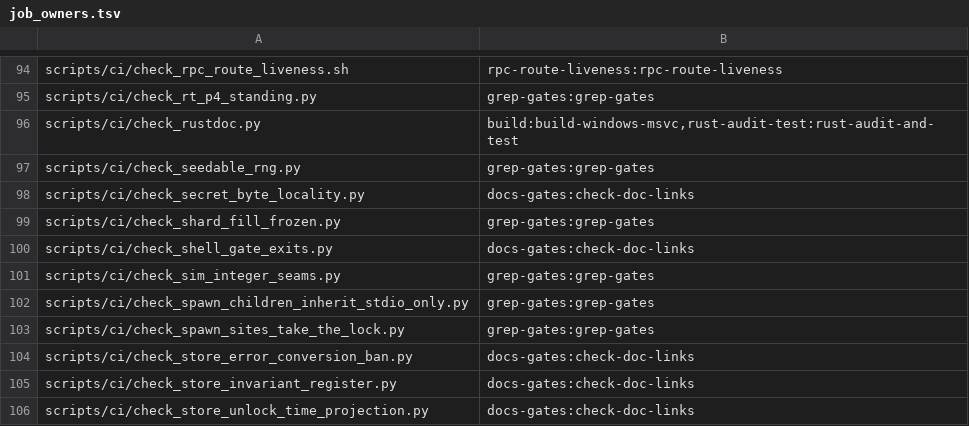
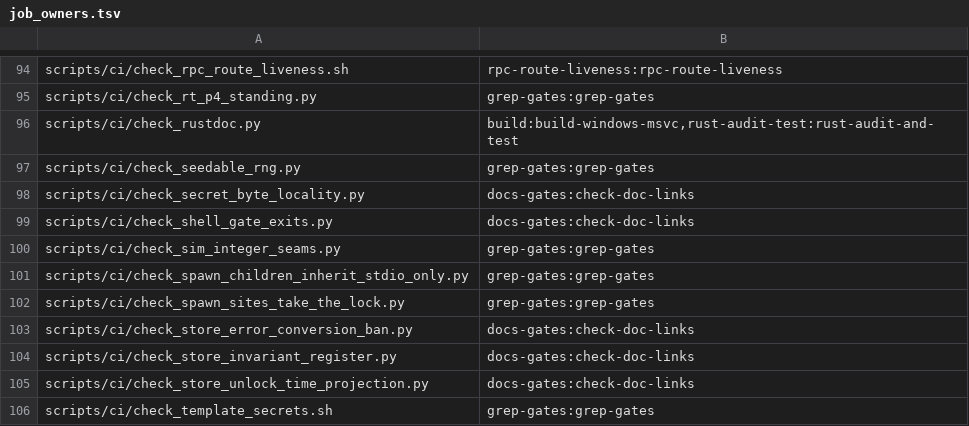
Before and after one commit to Shekyl-Foundation/shekyl-core, a TSV file: scripts/ci/job_owners.tsv, drawn as a sheet; only a part is shown, gaps mark what is left out; the shorter side is filled out with more unchanged rows; the diff names each change by its address in the sheet, - before the commit and + after, or states it on an @@ line.

Commit message:
ci: fetch the forged shard-fill chain for the store's tests; delete the freeze gate
CHAIN_FORGE.md CF-4a. The chain store's tests now read the hosted
shard-fill chain, and the captured chain the freeze gate held is gone.

- rust_scoped_tests.sh's nextest step (the Rust job and the freshness
  re-test) fetches the chain by its pin before any test runs. The package
  is public and the pull needs no credential, so a fork's pull request
  fetches it too.
- The store's ignored set loses the nightly rebuild and the decided-dark
  regenerator, and fetches the chain for the slash bench; nightly's
  store-ignored job caches the hosted chains by their pins, as the
  ingest's lanes do.
- check_shard_fill_frozen.py, its two grep-gates runs and its job_owners
  row are deleted: its subject, shard-fill.bin, and its readers are gone.

```diff
--- a/scripts/ci/job_owners.tsv
+++ b/scripts/ci/job_owners.tsv
-row 99: scripts/ci/check_shard_fill_frozen.py | grep-gates:grep-gates
```
Also changed, not shown: 5 other files.
